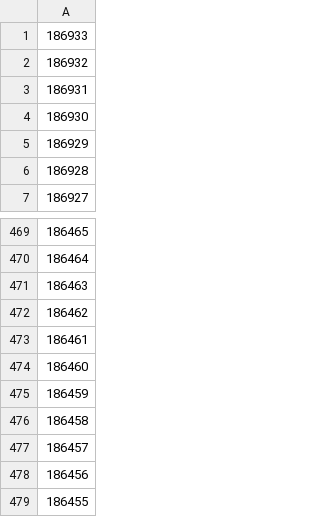
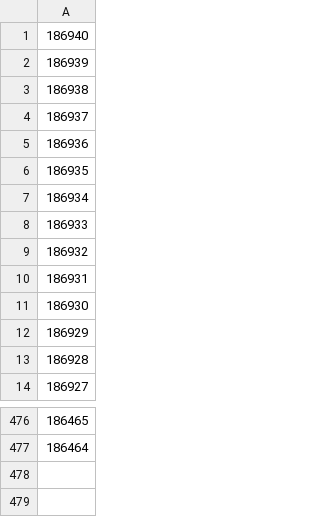
Before and after one commit to ZeMatt90/QID-NessusID-OtherID, a CSV file: plugin/nessus/cleaned_numbers.csv, drawn as a sheet; only a part is shown, gaps mark what is left out.

Commit message:
Auto update nessus plugin and cve

```diff
--- a/plugin/nessus/cleaned_numbers.csv
+++ b/plugin/nessus/cleaned_numbers.csv
@@ -1 +1,8 @@
+186940
+186939
+186938
+186937
+186936
+186935
+186934
 186933
@@ -470,10 +477 @@
 186464
-186463
-186462
-186461
-186460
-186459
-186458
-186457
-186456
-186455
```
Also changed, not shown: 2 other files.
